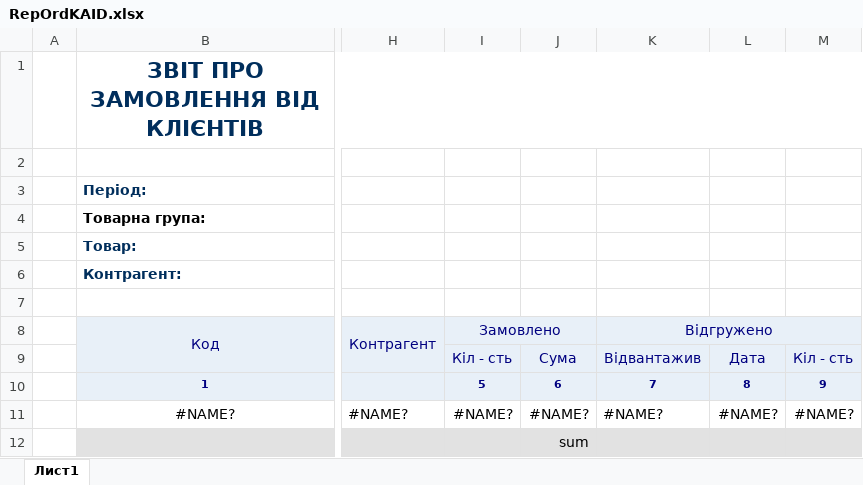
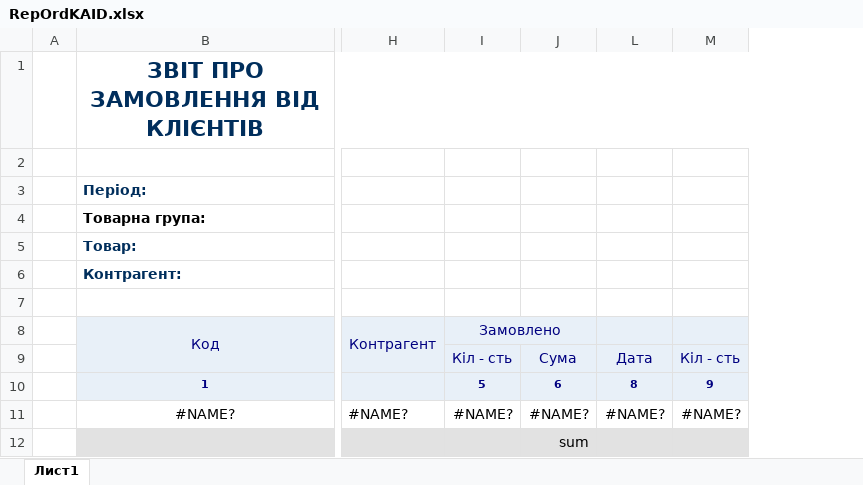
Before and after one commit to sp75/SP-Sklad, an Excel workbook: SP_Sklad/TempLate/RepOrdKAID.xlsx, sheet Лист1, drawn as a sheet; only a part is shown, gaps mark what is left out; values as stored, in another font and other column widths than the file's, no borders; the diff names each change by its address in the sheet, - before the commit and + after, or states it on an @@ line.

```diff
--- a/SP_Sklad/TempLate/RepOrdKAID.xlsx (sheet Лист1)
+++ b/SP_Sklad/TempLate/RepOrdKAID.xlsx (sheet Лист1)
@@ column K (Відгружено) hidden, rows 9-11: Відвантажив | 7 | #NAME? @@
```
Also changed, not shown: 47 other files.
